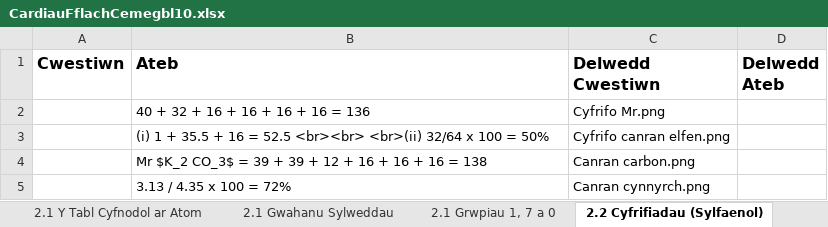
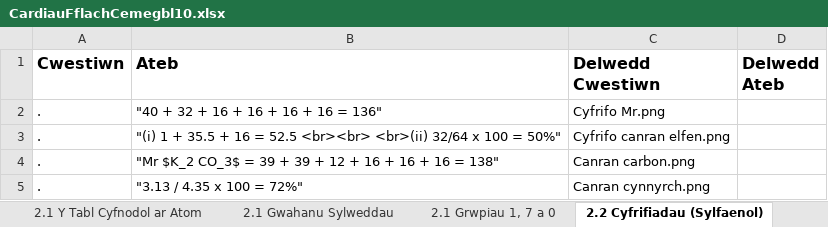
Before and after one commit to GwyddonTryfan/CardiauFflach-TGAU, an Excel workbook: CardiauFflachCemegbl10.xlsx, sheet 2.2 Cyfrifiadau (Sylfaenol), drawn as a sheet; values as stored, in another font and other column widths than the file's, no borders; the diff names each change by its address in the sheet, - before the commit and + after, or states it on an @@ line.

Commit message:
Add files via upload

```diff
--- a/CardiauFflachCemegbl10.xlsx (sheet 2.2 Cyfrifiadau (Sylfaenol))
+++ b/CardiauFflachCemegbl10.xlsx (sheet 2.2 Cyfrifiadau (Sylfaenol))
-A2:A5 (Cwestiwn): (empty)
+A2:A5 (Cwestiwn): .
-B2 (Ateb): 40 + 32 + 16 + 16 + 16 + 16 = 136
+B2 (Ateb): "40 + 32 + 16 + 16 + 16 + 16 = 136"
-B3 (Ateb): (i) 1 + 35.5 + 16 = 52.5 <br><br> <br>(ii) 32/64 x 100 = 50%
+B3 (Ateb): "(i) 1 + 35.5 + 16 = 52.5 <br><br> <br>(ii) 32/64 x 100 = 50%"
-B4 (Ateb): Mr $K_2 CO_3$ = 39 + 39 + 12 + 16 + 16 + 16 = 138
+B4 (Ateb): "Mr $K_2 CO_3$ = 39 + 39 + 12 + 16 + 16 + 16 = 138"
-B5 (Ateb): 3.13 / 4.35 x 100 = 72%
+B5 (Ateb): "3.13 / 4.35 x 100 = 72%"
```
Also changed, not shown: sheet 2.4 Y Ddaear, sheet 2.1 Y Tabl Cyfnodol ar Atom.
